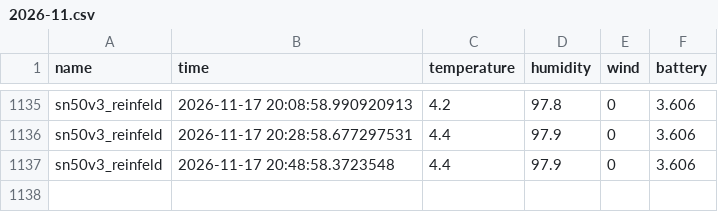
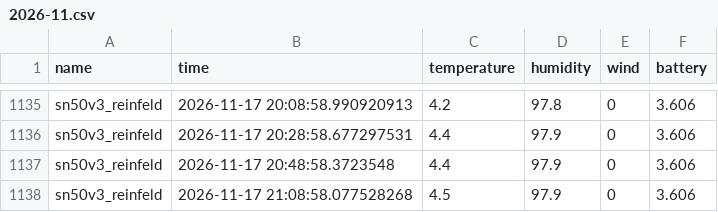
Before and after one commit to Loobster/waldsensor-sh.github.io, a CSV file: html/reinfeld/csv/2026-11.csv, drawn as a sheet; only a part is shown, gaps mark what is left out.

Commit message:
Auto-Update CSV für 2026-11 am 2026-11-17 22:22

```diff
--- a/html/reinfeld/csv/2026-11.csv
+++ b/html/reinfeld/csv/2026-11.csv
@@ -1137 +1137,2 @@ sn50v3_reinfeld,2026-11-17 20:28:58.677297531,4.4,97.9,0,3.606
 sn50v3_reinfeld,2026-11-17 20:48:58.3723548,4.4,97.9,0,3.606
+sn50v3_reinfeld,2026-11-17 21:08:58.077528268,4.5,97.9,0,3.606
```
